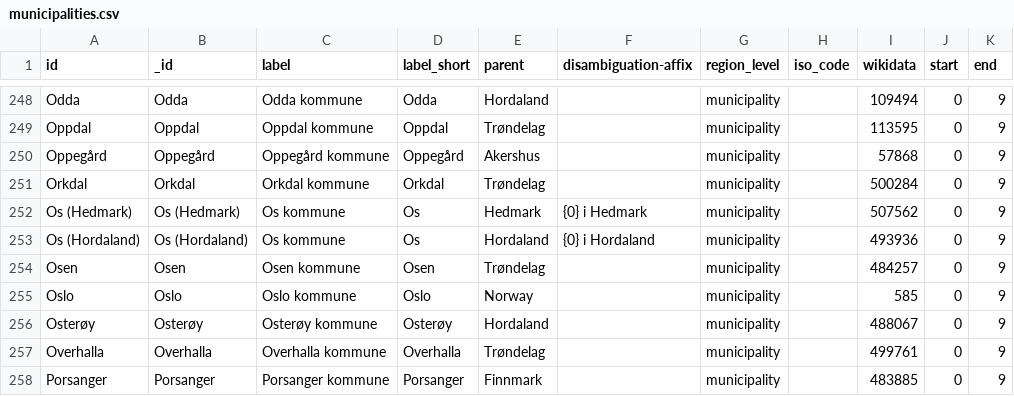
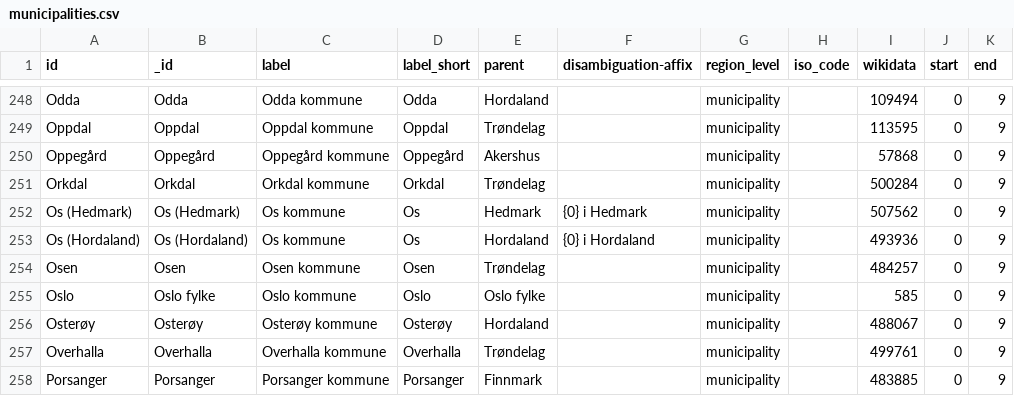
Before and after one commit to marple-newsrobot/marple-datatypes, a CSV file: regions/no/municipalities.csv, drawn as a sheet; only a part is shown, gaps mark what is left out; the diff names each change by its address in the sheet, - before the commit and + after, or states it on an @@ line.

Commit message:
add oslo fylke

```diff
--- a/regions/no/municipalities.csv
+++ b/regions/no/municipalities.csv
-B255 (_id): Oslo
+B255 (_id): Oslo fylke
-E255 (parent): Norway
+E255 (parent): Oslo fylke
```
Also changed, not shown: regions/no/counties.csv.
